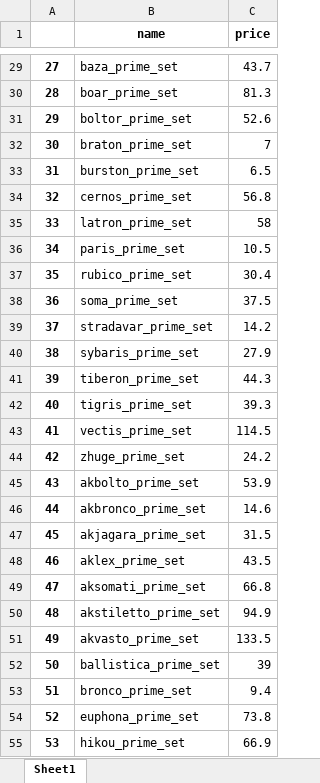
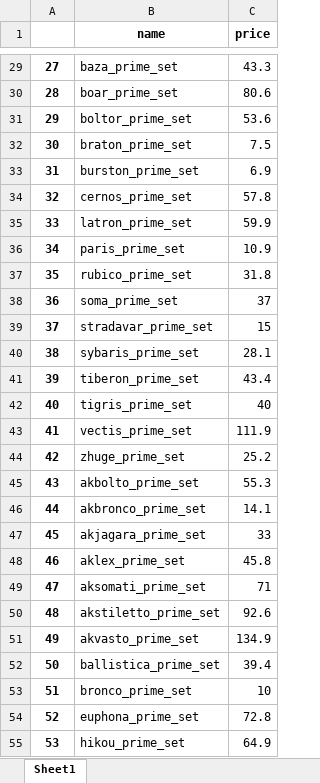
Before and after one commit to Hyeonho-Lee/Warframe-Crawling, an Excel workbook: html/test.xlsx, sheet Sheet1, drawn as a sheet; only a part is shown, gaps mark what is left out; values as stored, in another font and other column widths than the file's, no borders; the diff covers the shown part only; the diff names each change by its address in the sheet, - before the commit and + after, or states it on an @@ line.

```diff
--- a/html/test.xlsx (sheet Sheet1)
+++ b/html/test.xlsx (sheet Sheet1)
-C29 (price): 43.7
+C29 (price): 43.3
-C30 (price): 81.3
+C30 (price): 80.6
-C31 (price): 52.6
+C31 (price): 53.6
-C32 (price): 7
+C32 (price): 7.5
-C33 (price): 6.5
+C33 (price): 6.9
-C34 (price): 56.8
+C34 (price): 57.8
-C35 (price): 58
+C35 (price): 59.9
-C36 (price): 10.5
+C36 (price): 10.9
-C37 (price): 30.4
+C37 (price): 31.8
-C38 (price): 37.5
+C38 (price): 37
-C39 (price): 14.2
+C39 (price): 15
-C40 (price): 27.9
+C40 (price): 28.1
-C41 (price): 44.3
+C41 (price): 43.4
-C42 (price): 39.3
+C42 (price): 40
-C43 (price): 114.5
+C43 (price): 111.9
-C44 (price): 24.2
+C44 (price): 25.2
-C45 (price): 53.9
+C45 (price): 55.3
-C46 (price): 14.6
+C46 (price): 14.1
-C47 (price): 31.5
+C47 (price): 33
-C48 (price): 43.5
+C48 (price): 45.8
-C49 (price): 66.8
+C49 (price): 71
-C50 (price): 94.9
+C50 (price): 92.6
-C51 (price): 133.5
+C51 (price): 134.9
-C52 (price): 39
+C52 (price): 39.4
-C53 (price): 9.4
+C53 (price): 10
-C54 (price): 73.8
+C54 (price): 72.8
-C55 (price): 66.9
+C55 (price): 64.9
```
Also changed, not shown: 69 added rows, 71 removed rows, 473 edited cells and row numbers in column A elsewhere in this sheet, 7 other files.
